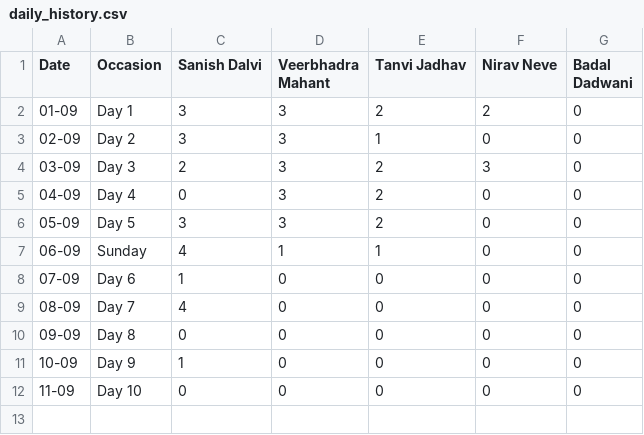
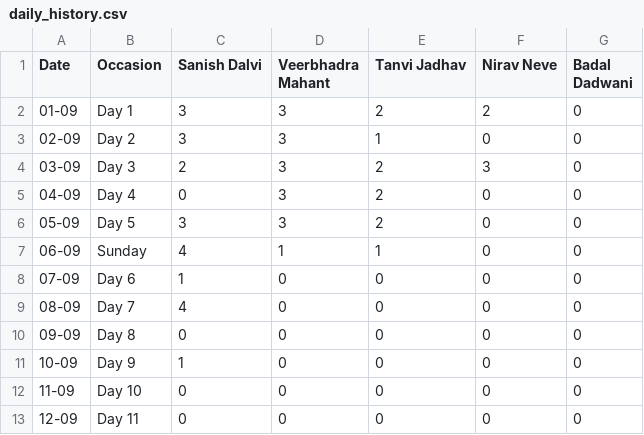
Before and after one commit to SanishDalvi/MLSC-Tier2-DSA-Tracker, a CSV file: daily_history.csv, drawn as a sheet.

```diff
--- a/daily_history.csv
+++ b/daily_history.csv
@@ -12 +12,2 @@ Date,Occasion,Sanish Dalvi,Veerbhadra Mahant,Tanvi Jadhav,Nirav Neve,Badal Dadwa
 11-09,Day 10,0,0,0,0,0
+12-09,Day 11,0,0,0,0,0
```
Also changed, not shown: 1 other file.
